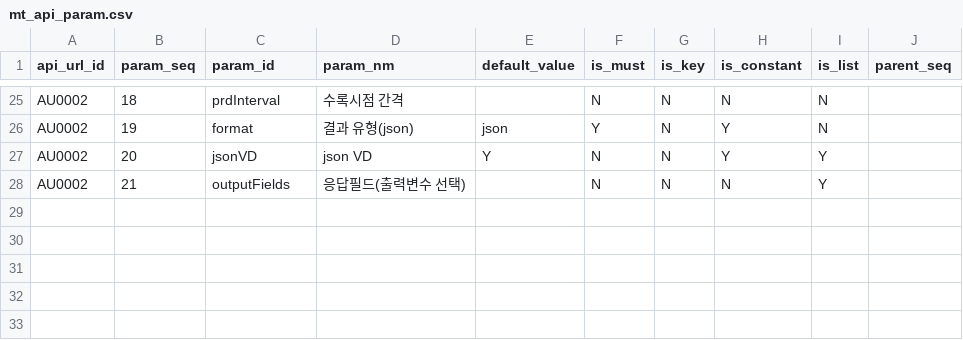
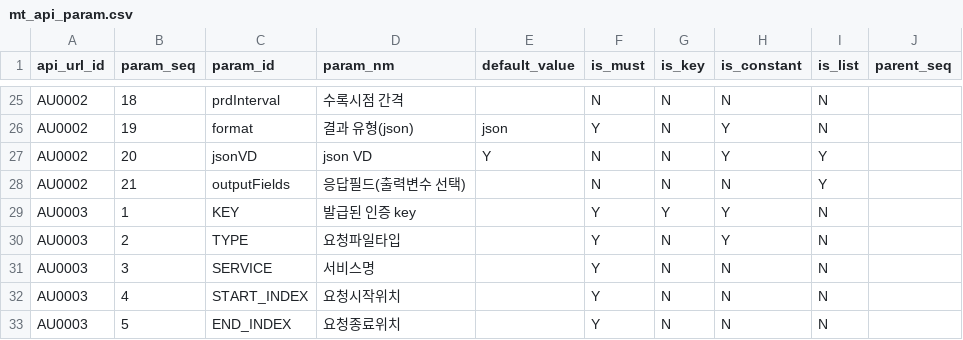
Before and after one commit to choonghyunryu/ecoDI_meta, a CSV file: inst/DBMS/postgresql/meta/mt_api_param.csv, drawn as a sheet; only a part is shown, gaps mark what is left out; the diff names each change by its address in the sheet, - before the commit and + after, or states it on an @@ line.

```diff
--- a/inst/DBMS/postgresql/meta/mt_api_param.csv
+++ b/inst/DBMS/postgresql/meta/mt_api_param.csv
+row 29: AU0003 | 1 | KEY | 발급된 인증 key |  | Y | Y | Y | N
+row 30: AU0003 | 2 | TYPE | 요청파일타입 |  | Y | N | Y | N
+row 31: AU0003 | 3 | SERVICE | 서비스명 |  | Y | N | N | N
+row 32: AU0003 | 4 | START_INDEX | 요청시작위치 |  | Y | N | N | N
+row 33: AU0003 | 5 | END_INDEX | 요청종료위치 |  | Y | N | N | N
```
Also changed, not shown: inst/DBMS/postgresql/meta/mt_api_key.csv, inst/DBMS/postgresql/meta/mt_api_url.csv, 57 other files.
